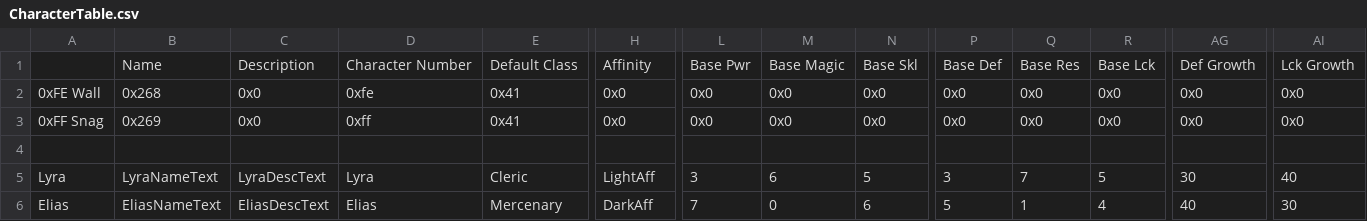
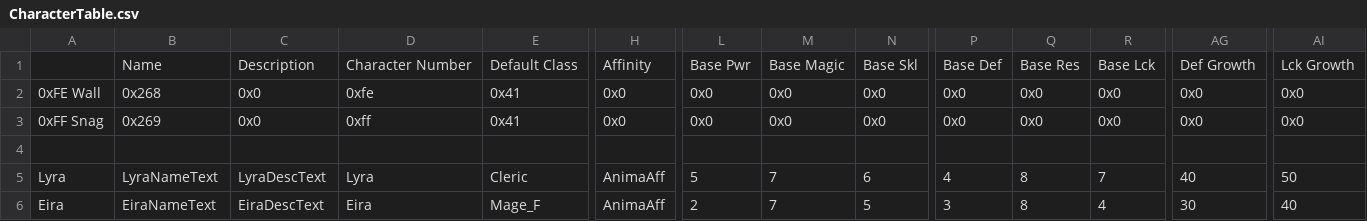
Before and after one commit to i-am-neon/fe-infinity, a CSV file: romBuilder/CSV/Tables/Characters/CharacterTable.csv, drawn as a sheet; only a part is shown, gaps mark what is left out; the diff covers the shown part only; the diff names each change by its address in the sheet, - before the commit and + after, or states it on an @@ line.

```diff
--- a/romBuilder/CSV/Tables/Characters/CharacterTable.csv
+++ b/romBuilder/CSV/Tables/Characters/CharacterTable.csv
-H5: LightAff
+H5: AnimaAff
-L5: 3
+L5: 5
-M5: 6
+M5: 7
-N5: 5
+N5: 6
-P5: 3
+P5: 4
-Q5: 7
+Q5: 8
-R5: 5
+R5: 7
-AG5: 30
+AG5: 40
-AI5: 40
+AI5: 50
-A6: Elias
+A6: Eira
-B6: EliasNameText
+B6: EiraNameText
-C6: EliasDescText
+C6: EiraDescText
-D6: Elias
+D6: Eira
-E6: Mercenary
+E6: Mage_F
-H6: DarkAff
+H6: AnimaAff
-L6: 7
+L6: 2
-M6: 0
+M6: 7
-N6: 6
+N6: 5
-P6: 5
+P6: 3
-Q6: 1
+Q6: 8
-AG6: 40
+AG6: 30
-AI6: 30
+AI6: 40
```
Also changed, not shown: 24 edited cells elsewhere in this file, 15 other files.
